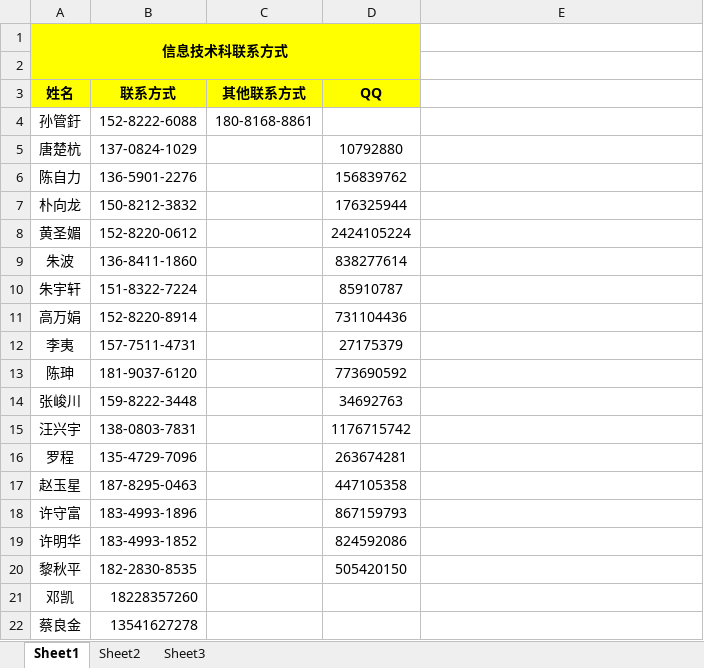
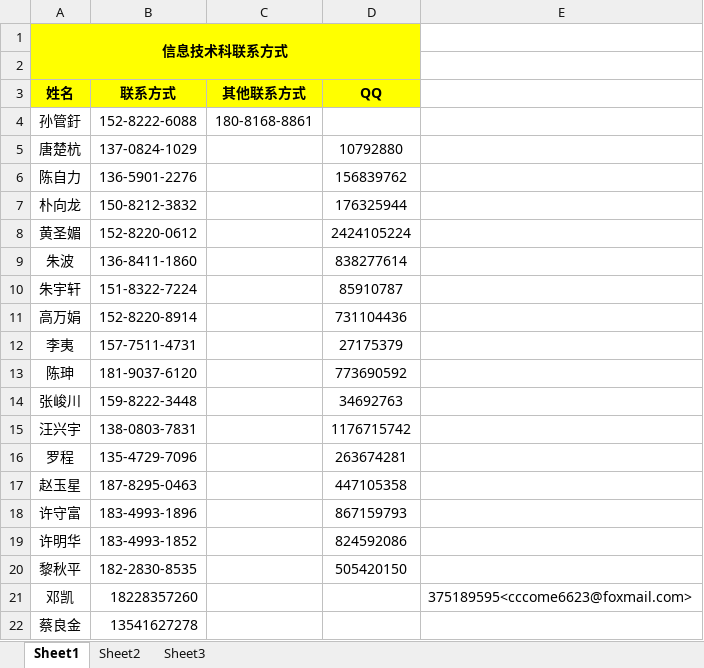
Before and after one commit to xcj901210/mywork, an Excel workbook: 1_信息技术科联系方式.xlsx, sheet Sheet1, drawn as a sheet; values as stored, in another font and other column widths than the file's, no borders; the diff names each change by its address in the sheet, - before the commit and + after, or states it on an @@ line.

```diff
--- a/1_信息技术科联系方式.xlsx (sheet Sheet1)
+++ b/1_信息技术科联系方式.xlsx (sheet Sheet1)
-E21: (empty)
+E21: 375189595<cccome6623@foxmail.com>
```
Also changed, not shown: 1 other file.
